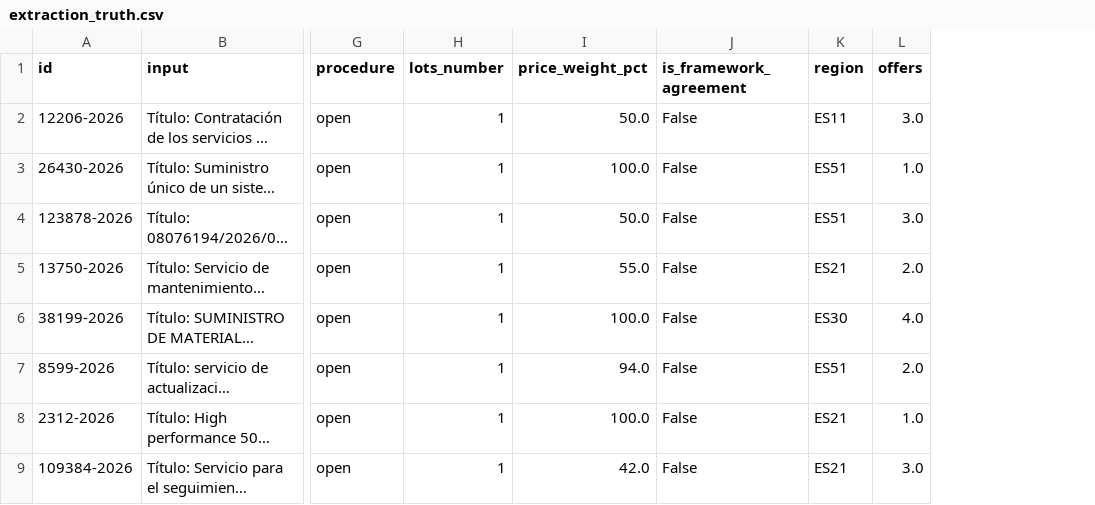
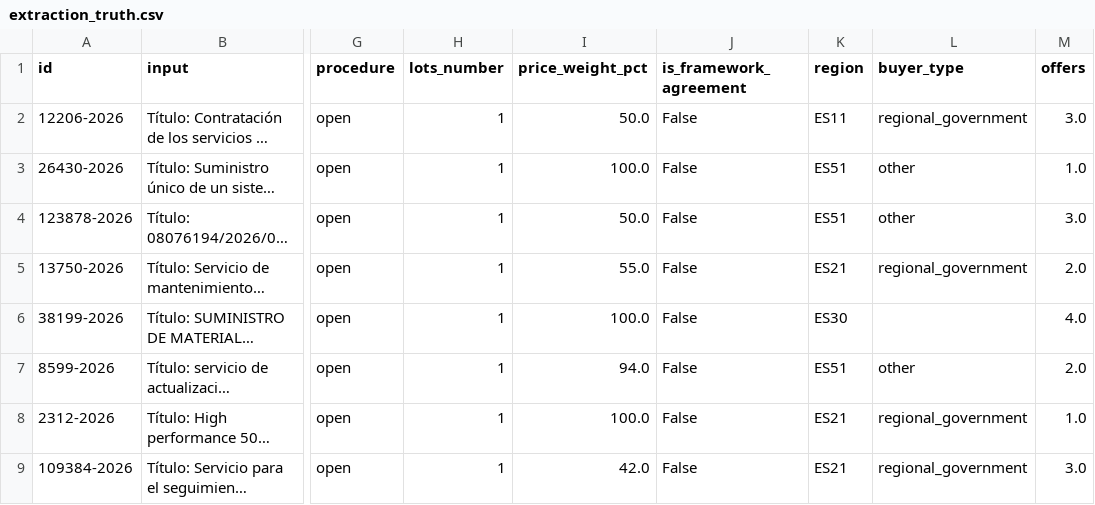
Before and after one commit to hugo042618-netizen/daiist-group-project, a CSV file: eval/extraction_truth.csv, drawn as a sheet; only a part is shown, gaps mark what is left out; long unchanged cells end in …; the diff names each change by its address in the sheet, - before the commit and + after, or states it on an @@ line.

```diff
--- a/eval/extraction_truth.csv
+++ b/eval/extraction_truth.csv
+column L (buyer_type), rows 2-9: regional_government | other | other | regional_government |  | other | regional_government | regional_government
```
Also changed, not shown: eval/candidates/not_a_tender.csv, eval/candidates/reference_pool.csv, 7 other files.
